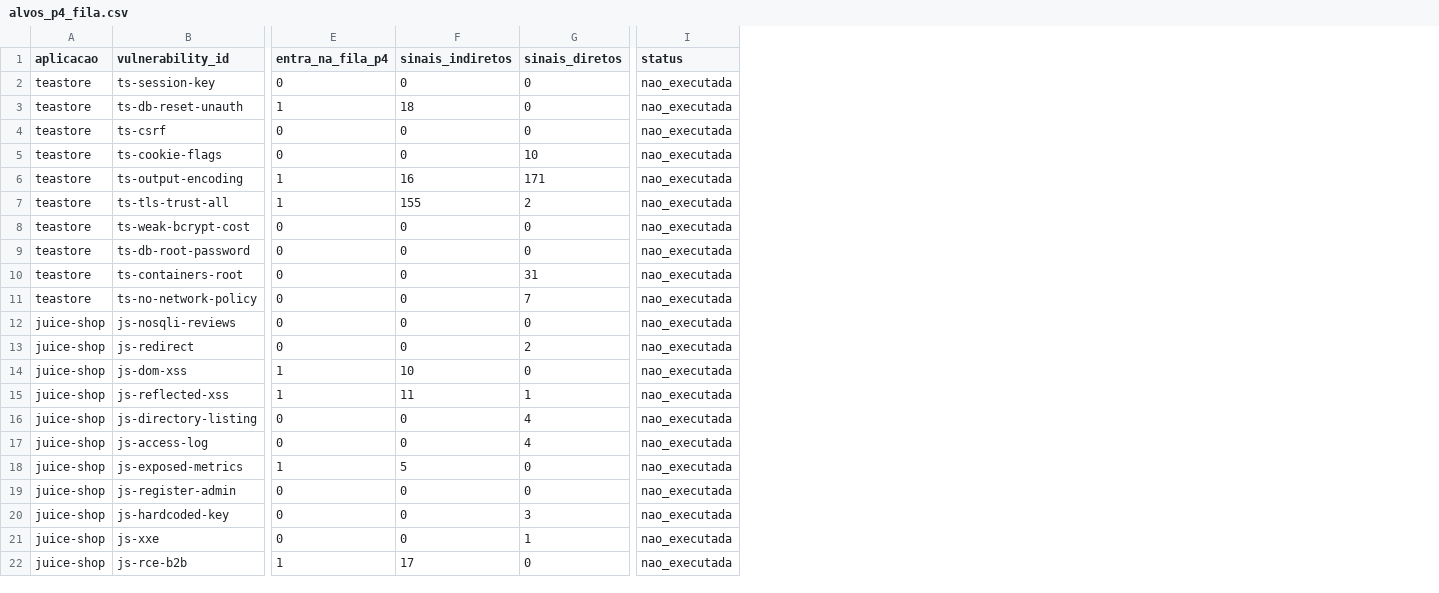
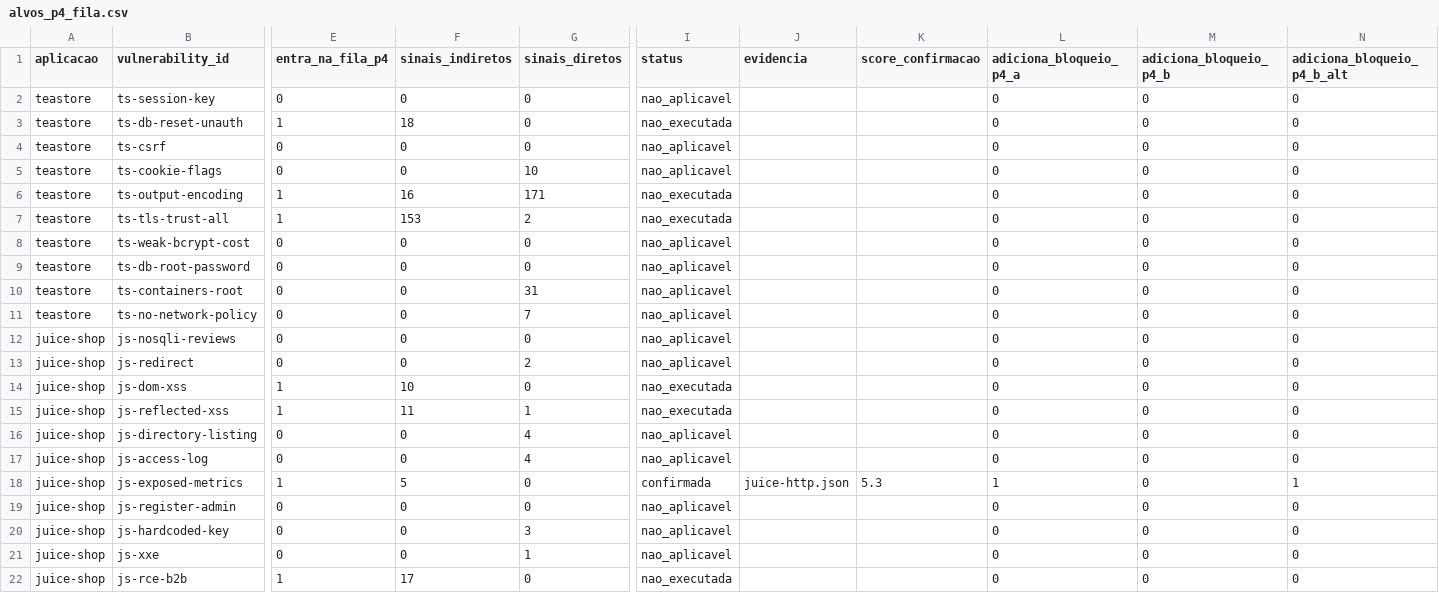
Before and after one commit to Ayrtonguimaraes/sbseg2026-replicacao-devsecops, a CSV file: etapa-02/results/alvos_p4_fila.csv, drawn as a sheet; only a part is shown, gaps mark what is left out; the diff names each change by its address in the sheet, - before the commit and + after, or states it on an @@ line.

```diff
--- a/etapa-02/results/alvos_p4_fila.csv
+++ b/etapa-02/results/alvos_p4_fila.csv
+column J (evidencia), row 18: juice-http.json
+column K (score_confirmacao), row 18: 5.3
+column L (adiciona_bloqueio_p4_a), rows 2-22: 0 | 0 | 0 | 0 | 0 | 0 | 0 | 0 | 0 | 0 | 0 | 0 | 0 | 0 | 0 | 0 | 1 | 0 | 0 | 0 | 0
+column M (adiciona_bloqueio_p4_b), rows 2-22: all 0
+column N (adiciona_bloqueio_p4_b_alt), rows 2-22: 0 | 0 | 0 | 0 | 0 | 0 | 0 | 0 | 0 | 0 | 0 | 0 | 0 | 0 | 0 | 0 | 1 | 0 | 0 | 0 | 0
-I2 (status): nao_executada
+I2 (status): nao_aplicavel
-I4:I5 (status): nao_executada
+I4:I5 (status): nao_aplicavel
-F7 (sinais_indiretos): 155
+F7 (sinais_indiretos): 153
-I8:I13 (status): nao_executada
+I8:I13 (status): nao_aplicavel
-I16:I17 (status): nao_executada
+I16:I17 (status): nao_aplicavel
-I18 (status): nao_executada
+I18 (status): confirmada
-I19:I21 (status): nao_executada
+I19:I21 (status): nao_aplicavel
```
Also changed, not shown: etapa-02/results/alvos_composicao.csv, etapa-02/results/alvos_limiares.csv, 19 other files.
